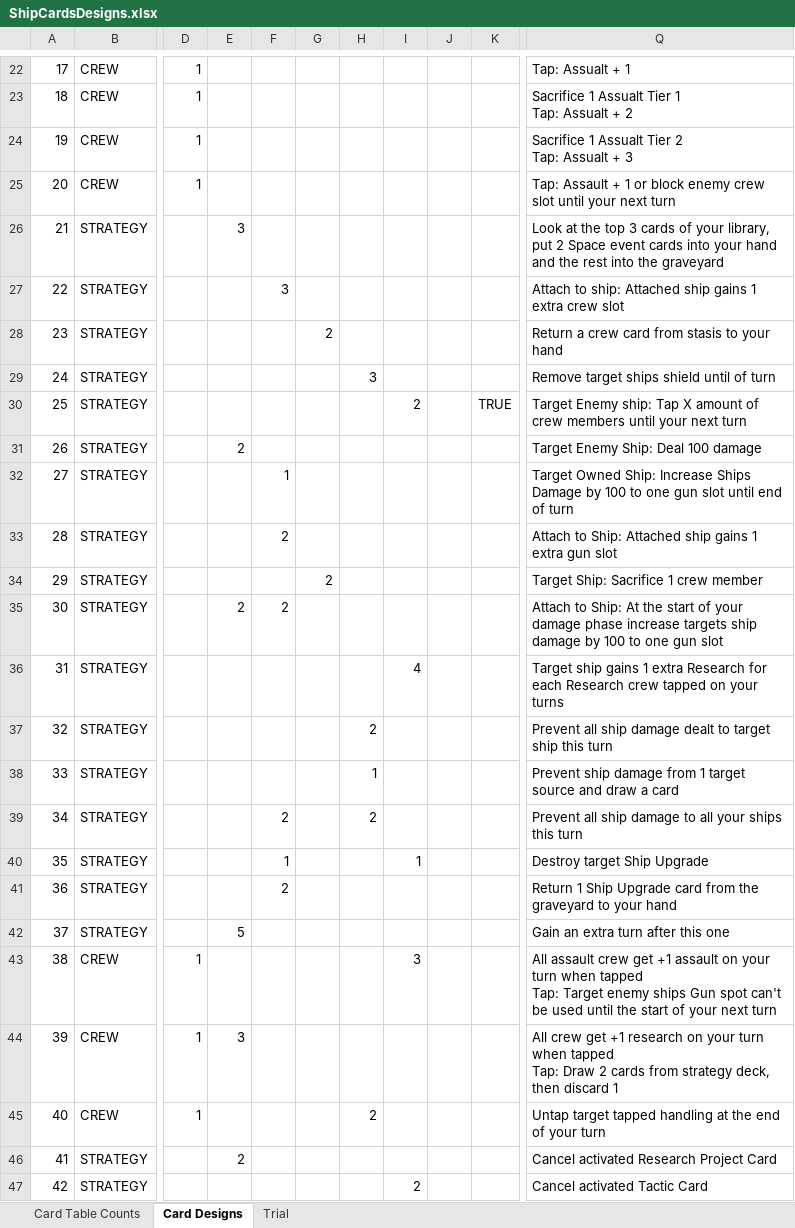
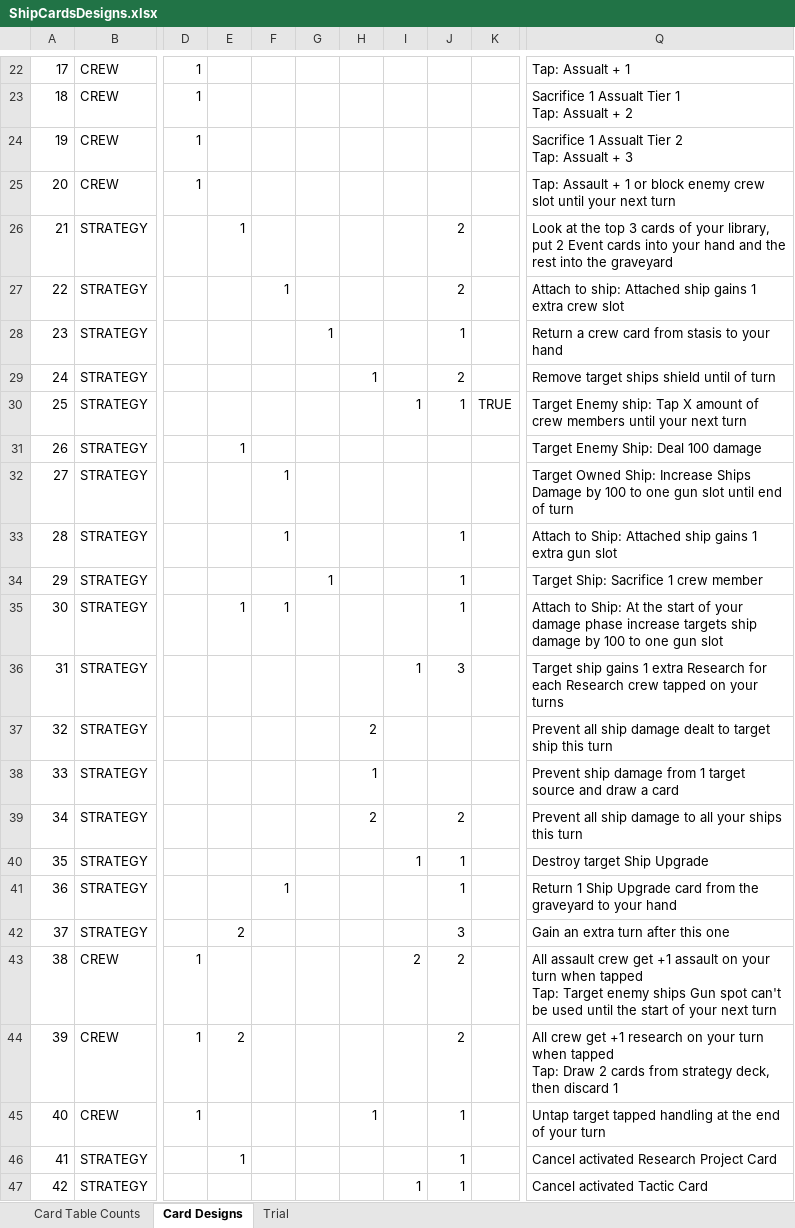
Before and after one commit to djnbud/MultiplayerGame, an Excel workbook: ShipCardsDesigns.xlsx, sheet Card Designs, drawn as a sheet; only a part is shown, gaps mark what is left out; values as stored, in another font and other column widths than the file's, no borders; table styles not drawn; the diff covers the shown part only; the diff names each change by its address in the sheet, - before the commit and + after, or states it on an @@ line.

Commit message:
Changed cards so now they dont all just cost a specific department. Now general which can be any department

```diff
--- a/ShipCardsDesigns.xlsx (sheet Card Designs)
+++ b/ShipCardsDesigns.xlsx (sheet Card Designs)
-E26: 3
+E26: 1
-J26:J27: (empty)
+J26:J27: 2
-Q26: …put 2 Space event cards into…
+Q26: …put 2 Event cards into…
-F27: 3
+F27: 1
-G28: 2
+G28: 1
-J28: (empty)
+J28: 1
-H29: 3
+H29: 1
-J29: (empty)
+J29: 2
-I30: 2
+I30: 1
-J30: (empty)
+J30: 1
-E31: 2
+E31: 1
-F33: 2
+F33: 1
-J33:J35: (empty)
+J33:J35: 1
-G34: 2
+G34: 1
-E35: 2
+E35: 1
-F35: 2
+F35: 1
-I36: 4
+I36: 1
-J36: (empty)
+J36: 3
-F39: 2
+F39: (empty)
-J39: (empty)
+J39: 2
-F40: 1
+F40: (empty)
-J40:J41: (empty)
+J40:J41: 1
-F41: 2
+F41: 1
-E42: 5
+E42: 2
-J42: (empty)
+J42: 3
-I43: 3
+I43: 2
-J43:J44: (empty)
+J43:J44: 2
-E44: 3
+E44: 2
-H45: 2
+H45: 1
-J45:J47: (empty)
+J45:J47: 1
-E46: 2
+E46: 1
-I47: 2
+I47: 1
```
Also changed, not shown: 104 edited cells elsewhere in this sheet, sheet Trial.
